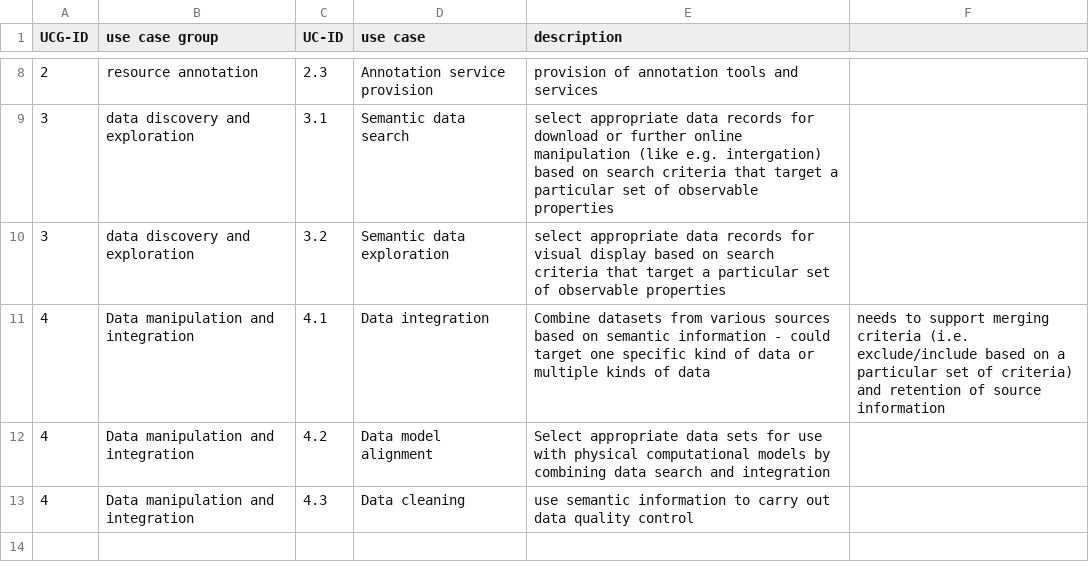
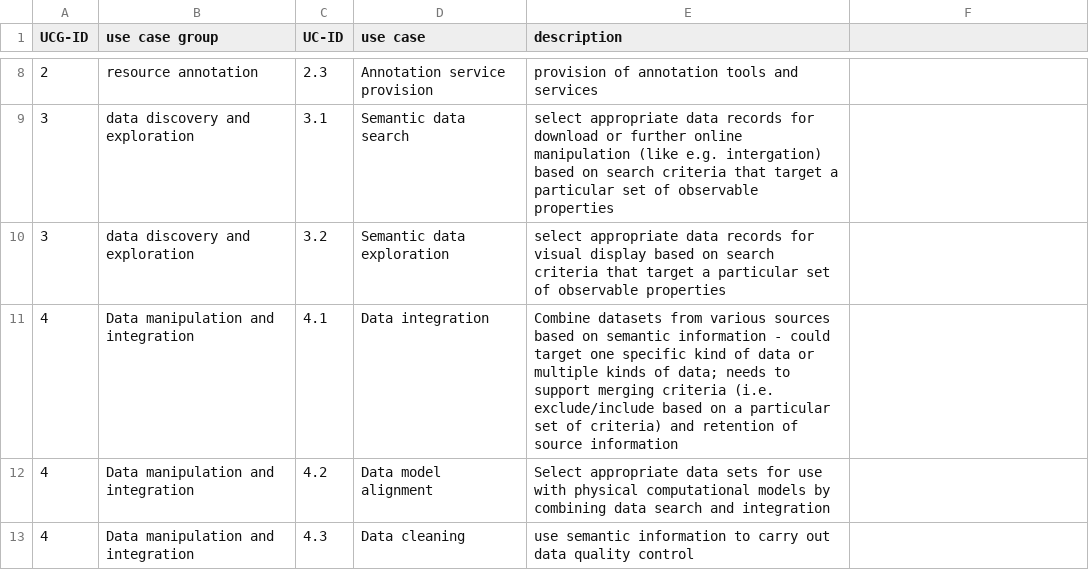
Before and after one commit to i-adopt/usecase_analysis, a CSV file: use_cases.csv, drawn as a sheet; only a part is shown, gaps mark what is left out.

Commit message:
Add files via upload

```diff
--- a/use_cases.csv
+++ b/use_cases.csv
@@ -10,3 +10,3 @@ UCG-ID;use case group;UC-ID;use case;description
 3;data discovery and exploration;3.2;Semantic data exploration;select appropriate data records for visual display based on search criteria that target a particular set of observable properties
-4;Data manipulation and integration;4.1;Data integration;Combine datasets from various sources based on semantic information - could target one specific kind of data or multiple kinds of data; needs to support merging criteria (i.e. exclude/include based on a particular set of criteria) and retention of source information
+4;Data manipulation and integration;4.1;Data integration;"Combine datasets from various sources based on semantic information - could target one specific kind of data or multiple kinds of data; needs to support merging criteria (i.e. exclude/include based on a particular set of criteria) and retention of source information"
 4;Data manipulation and integration;4.2;Data model alignment;Select appropriate data sets for use with physical computational models by combining data search and integration
```
